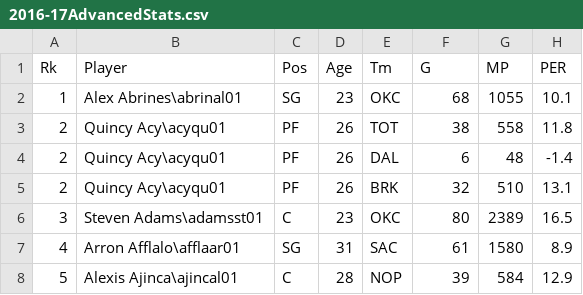
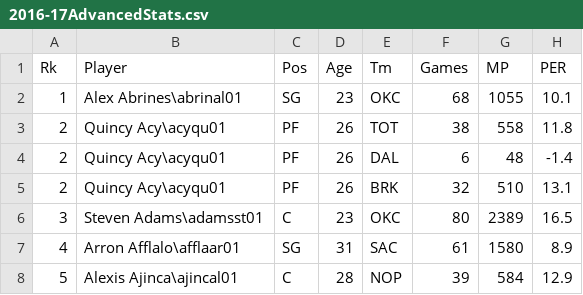
Before and after one commit to elkremer/EWAandSalaryNBA, a CSV file: 2016-17AdvancedStats.csv, drawn as a sheet; only a part is shown; the diff names each change by its address in the sheet, - before the commit and + after, or states it on an @@ line.

```diff
--- a/2016-17AdvancedStats.csv
+++ b/2016-17AdvancedStats.csv
-F1: G
+F1: Games
```
Also changed, not shown: 2016-17NBASalaries.csv, 5 other files.
